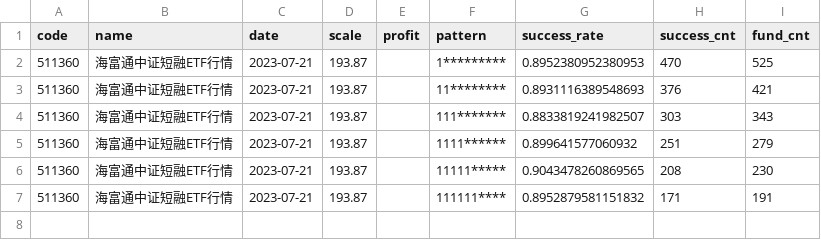
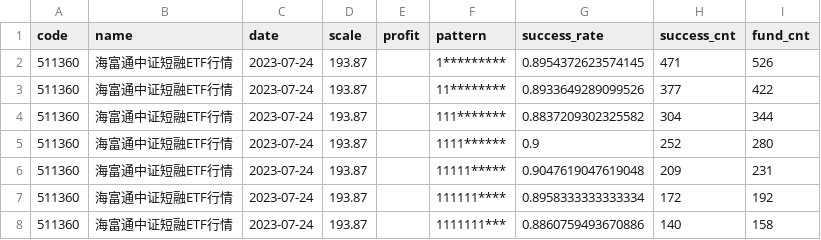
Before and after one commit to zuoxiaolei/qtrade2, a CSV file: data/ads/history_data_latest.csv, drawn as a sheet.

```diff
--- a/data/ads/history_data_latest.csv
+++ b/data/ads/history_data_latest.csv
@@ -1,7 +1,8 @@
 code,name,date,scale,profit,pattern,success_rate,success_cnt,fund_cnt
-511360,海富通中证短融ETF行情,2023-07-21,193.87,,1*********,0.8952380952380953,470,525
-511360,海富通中证短融ETF行情,2023-07-21,193.87,,11********,0.8931116389548693,376,421
-511360,海富通中证短融ETF行情,2023-07-21,193.87,,111*******,0.8833819241982507,303,343
-511360,海富通中证短融ETF行情,2023-07-21,193.87,,1111******,0.899641577060932,251,279
-511360,海富通中证短融ETF行情,2023-07-21,193.87,,11111*****,0.9043478260869565,208,230
-511360,海富通中证短融ETF行情,2023-07-21,193.87,,111111****,0.8952879581151832,171,191
+511360,海富通中证短融ETF行情,2023-07-24,193.87,,1*********,0.8954372623574145,471,526
+511360,海富通中证短融ETF行情,2023-07-24,193.87,,11********,0.8933649289099526,377,422
+511360,海富通中证短融ETF行情,2023-07-24,193.87,,111*******,0.8837209302325582,304,344
+511360,海富通中证短融ETF行情,2023-07-24,193.87,,1111******,0.9,252,280
+511360,海富通中证短融ETF行情,2023-07-24,193.87,,11111*****,0.9047619047619048,209,231
+511360,海富通中证短融ETF行情,2023-07-24,193.87,,111111****,0.8958333333333334,172,192
+511360,海富通中证短融ETF行情,2023-07-24,193.87,,1111111***,0.8860759493670886,140,158
```
Also changed, not shown: 3 other files.
